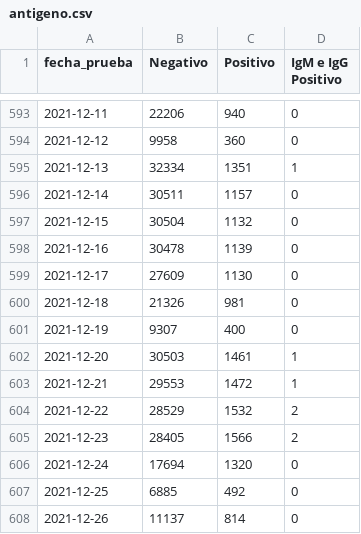
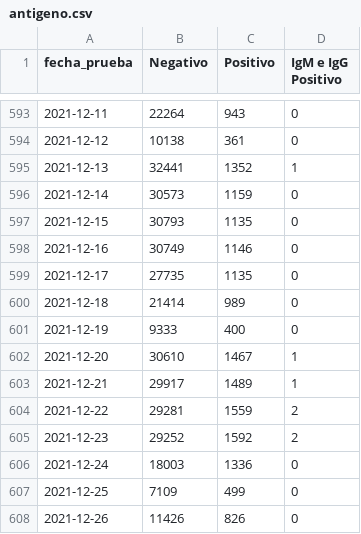
Before and after one commit to annaabsi/siscovid, a CSV file: resultados/antigeno.csv, drawn as a sheet; only a part is shown, gaps mark what is left out; the diff covers the shown part only.

```diff
--- a/resultados/antigeno.csv
+++ b/resultados/antigeno.csv
@@ -593,16 +593,16 @@ fecha_prueba,Negativo,Positivo,IgM e IgG Positivo
-2021-12-11,22206,940,0
-2021-12-12,9958,360,0
-2021-12-13,32334,1351,1
-2021-12-14,30511,1157,0
-2021-12-15,30504,1132,0
-2021-12-16,30478,1139,0
-2021-12-17,27609,1130,0
-2021-12-18,21326,981,0
-2021-12-19,9307,400,0
-2021-12-20,30503,1461,1
-2021-12-21,29553,1472,1
-2021-12-22,28529,1532,2
-2021-12-23,28405,1566,2
-2021-12-24,17694,1320,0
-2021-12-25,6885,492,0
-2021-12-26,11137,814,0
+2021-12-11,22264,943,0
+2021-12-12,10138,361,0
+2021-12-13,32441,1352,1
+2021-12-14,30573,1159,0
+2021-12-15,30793,1135,0
+2021-12-16,30749,1146,0
+2021-12-17,27735,1135,0
+2021-12-18,21414,989,0
+2021-12-19,9333,400,0
+2021-12-20,30610,1467,1
+2021-12-21,29917,1489,1
+2021-12-22,29281,1559,2
+2021-12-23,29252,1592,2
+2021-12-24,18003,1336,0
+2021-12-25,7109,499,0
+2021-12-26,11426,826,0
```
Also changed, not shown: 3 added rows and 55 edited cells elsewhere in this file, resultados/antigeno_acumulado.csv, resultados/pruebas.csv, 8 other files.
